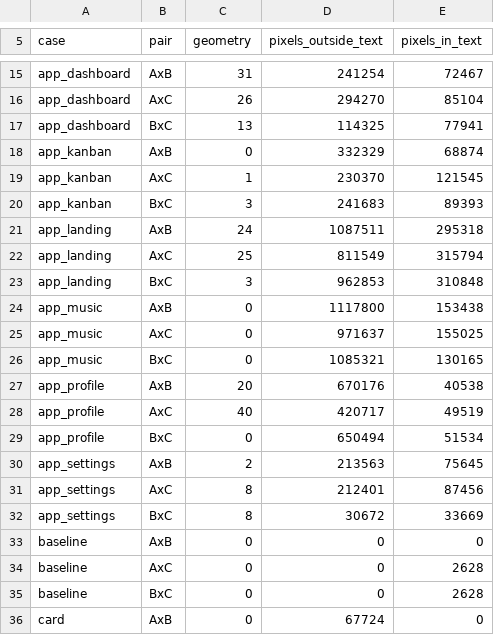
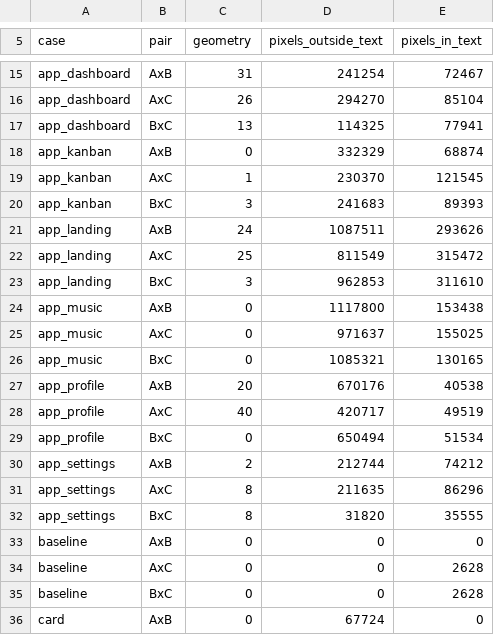
Before and after one commit to thebunnylab/bunny_ui, a TSV file: fidelity/baseline.tsv, drawn as a sheet; only a part is shown, gaps mark what is left out.

Commit message:
test(fidelity): the landing's logo in its ramp, the settings' keys in theirs
Imported again: the landing's logo paints its letters with the ramp the
page cuts out with them, and the settings' ten keys draw their
background gradients, which a false match for gradient text had taken.
Against the page every number shrank or held.

Between the two modes of bunny, the text grew by 762 pixels in the
landing and 1,886 in the settings: the browser cuts a ramp to its own
glyphs where the canvas tints a picture of its letters, and the keys'
grounds now lie under their labels in both. Their lines were deleted
and blessed again, as the README says for a deliberate change.

```diff
--- a/fidelity/baseline.tsv
+++ b/fidelity/baseline.tsv
@@ -20,5 +20,5 @@ app_kanban	AxC	1	230370	121545
 app_kanban	BxC	3	241683	89393
-app_landing	AxB	24	1087511	295318
-app_landing	AxC	25	811549	315794
-app_landing	BxC	3	962853	310848
+app_landing	AxB	24	1087511	293626
+app_landing	AxC	25	811549	315472
+app_landing	BxC	3	962853	311610
 app_music	AxB	0	1117800	153438
@@ -29,5 +29,5 @@ app_profile	AxC	40	420717	49519
 app_profile	BxC	0	650494	51534
-app_settings	AxB	2	213563	75645
-app_settings	AxC	8	212401	87456
-app_settings	BxC	8	30672	33669
+app_settings	AxB	2	212744	74212
+app_settings	AxC	8	211635	86296
+app_settings	BxC	8	31820	35555
 baseline	AxB	0	0	0
```
Also changed, not shown: 5 other files.
